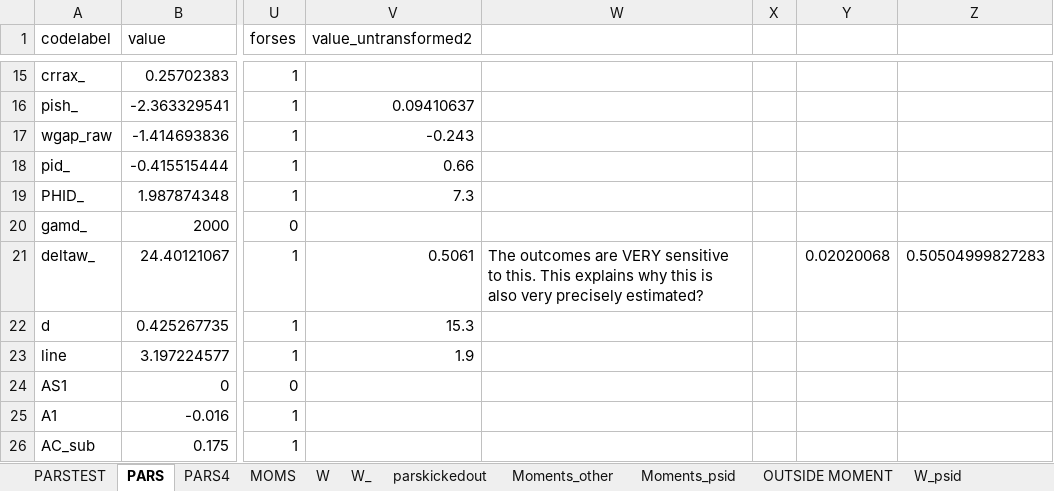
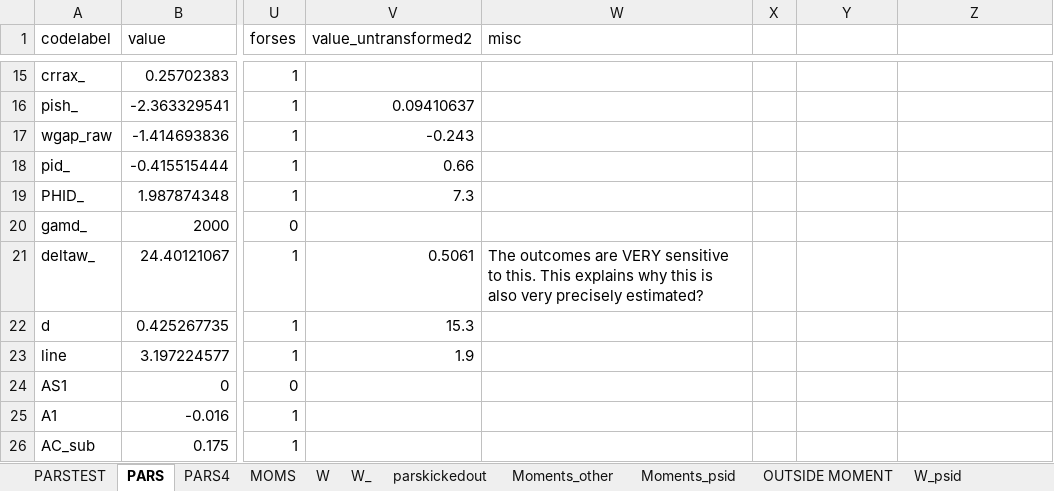
Before and after one commit to tranosov/JMP, an Excel workbook: input/PREP.xlsx, sheet PARS, drawn as a sheet; only a part is shown, gaps mark what is left out; values as stored, in another font and other column widths than the file's, no borders; the diff names each change by its address in the sheet, - before the commit and + after, or states it on an @@ line.

```diff
--- a/input/PREP.xlsx (sheet PARS)
+++ b/input/PREP.xlsx (sheet PARS)
-W1: (empty)
+W1: misc
-Y21: 0.02020068
+Y21: (empty)
-Z21: 0.50504999827283
+Z21: (empty)
```
Also changed, not shown: sheet PARSTEST.
